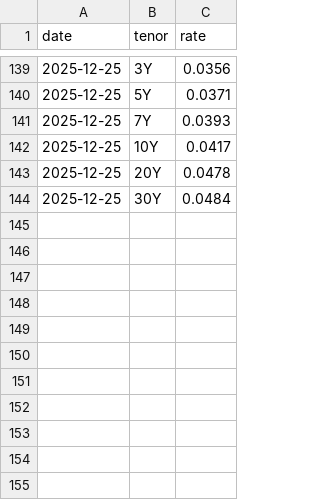
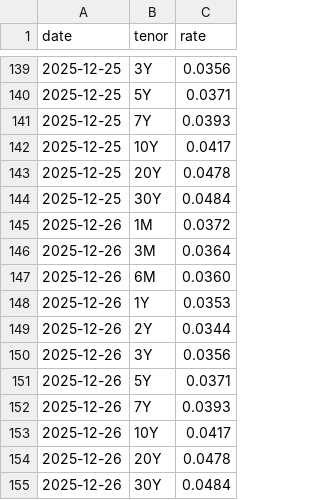
Before and after one commit to PhantomRolls/Backtesting, a CSV file: market_data/riskfree.csv, drawn as a sheet; only a part is shown, gaps mark what is left out; the diff names each change by its address in the sheet, - before the commit and + after, or states it on an @@ line.

```diff
--- a/market_data/riskfree.csv
+++ b/market_data/riskfree.csv
+row 145: 2025-12-26 | 1M | 0.0372
+row 146: 2025-12-26 | 3M | 0.0364
+row 147: 2025-12-26 | 6M | 0.0360
+row 148: 2025-12-26 | 1Y | 0.0353
+row 149: 2025-12-26 | 2Y | 0.0344
+row 150: 2025-12-26 | 3Y | 0.0356
+row 151: 2025-12-26 | 5Y | 0.0371
+row 152: 2025-12-26 | 7Y | 0.0393
+row 153: 2025-12-26 | 10Y | 0.0417
+row 154: 2025-12-26 | 20Y | 0.0478
+row 155: 2025-12-26 | 30Y | 0.0484
```
Also changed, not shown: 3 other files.
